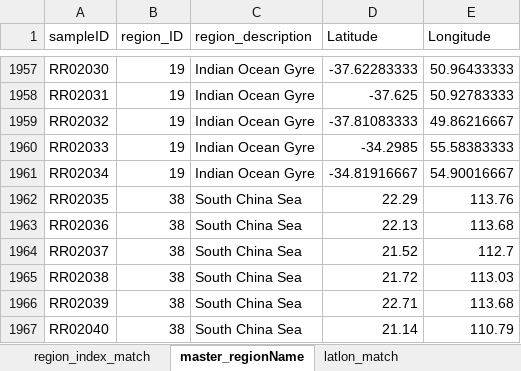
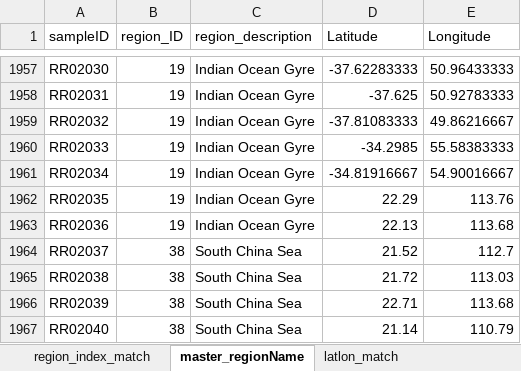
Before and after one commit to PaleoLipidRR/nutrient-effect-on-TEX, an Excel workbook: spreadsheets/ds02_manual_regionName_assignment.xlsx, sheet master_regionName, drawn as a sheet; only a part is shown, gaps mark what is left out; values as stored, in another font and other column widths than the file's, no borders; table styles not drawn; the diff covers the shown part only; the diff names each change by its address in the sheet, - before the commit and + after, or states it on an @@ line.

```diff
--- a/spreadsheets/ds02_manual_regionName_assignment.xlsx (sheet master_regionName)
+++ b/spreadsheets/ds02_manual_regionName_assignment.xlsx (sheet master_regionName)
-B1962:B1963 (region_ID): 38
+B1962:B1963 (region_ID): 19
-C1962:C1963 (region_description): South China Sea
+C1962:C1963 (region_description): Indian Ocean Gyre
```
Also changed, not shown: 2 added rows and 44 edited cells elsewhere in this sheet, sheet temporary_match, sheet latlon_match, sheet region_index_match, 25 other files.
